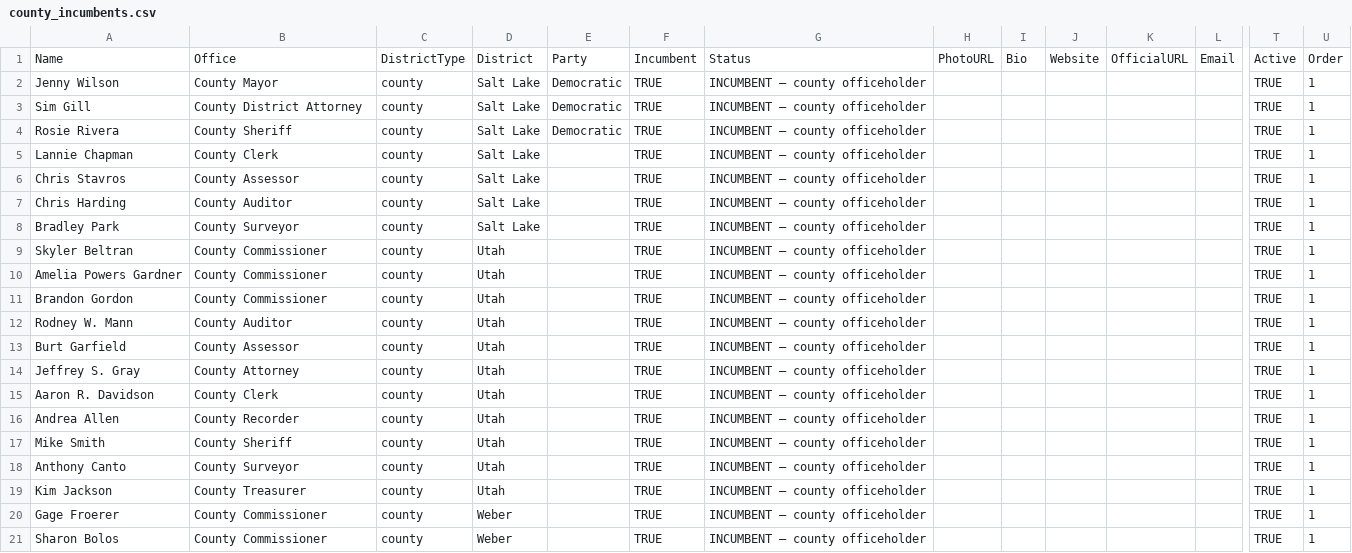
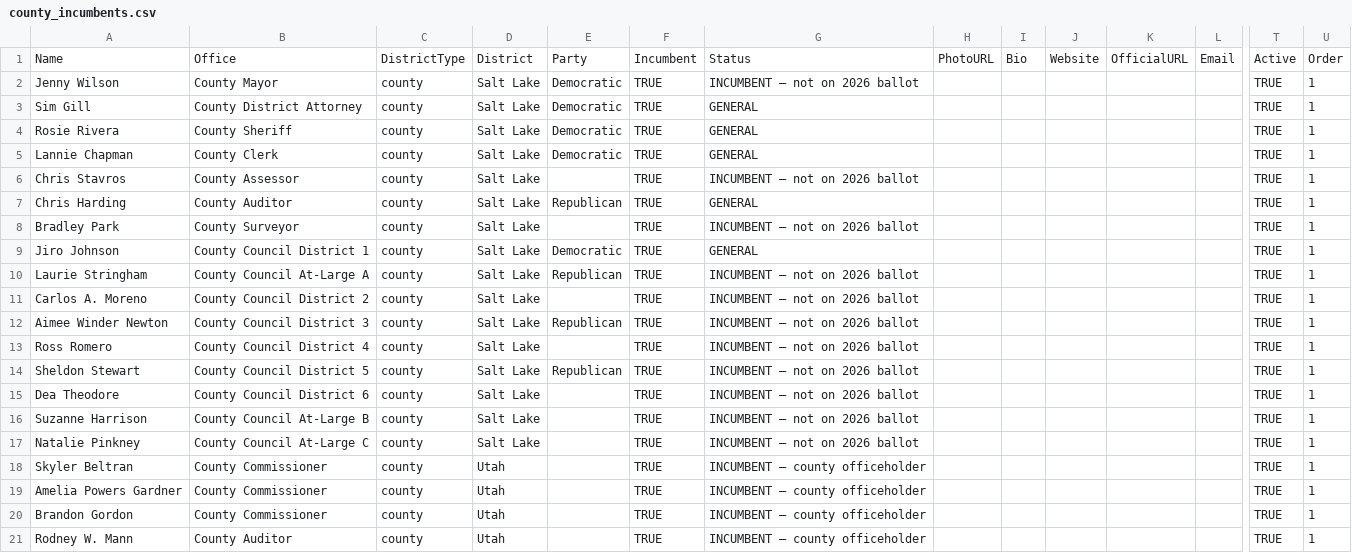
Before and after one commit to CatAuditor/precinctlookuptool, a CSV file: county_incumbents.csv, drawn as a sheet; only a part is shown, gaps mark what is left out; the shorter side is filled out with more unchanged rows; rows hold the shown columns only; the diff names each change by its address in the sheet, - before the commit and + after, or states it on an @@ line.

```diff
--- a/county_incumbents.csv
+++ b/county_incumbents.csv
-G2: INCUMBENT — county officeholder
+G2: INCUMBENT — not on 2026 ballot
-G3:G5: INCUMBENT — county officeholder
+G3:G5: GENERAL
-E5: (empty)
+E5: Democratic
-G6: INCUMBENT — county officeholder
+G6: INCUMBENT — not on 2026 ballot
-E7: (empty)
+E7: Republican
-G7: INCUMBENT — county officeholder
+G7: GENERAL
-G8: INCUMBENT — county officeholder
+G8: INCUMBENT — not on 2026 ballot
+row 9: Jiro Johnson | County Council District 1 | county | Salt Lake | Democratic | TRUE | GENERAL |  |  |  |  |  | TRUE | 1
+row 10: Laurie Stringham | County Council At-Large A | county | Salt Lake | Republican | TRUE | INCUMBENT — not on 2026 ballot |  |  |  |  |  | TRUE | 1
+row 11: Carlos A. Moreno | County Council District 2 | county | Salt Lake |  | TRUE | INCUMBENT — not on 2026 ballot |  |  |  |  |  | TRUE | 1
+row 12: Aimee Winder Newton | County Council District 3 | county | Salt Lake | Republican | TRUE | INCUMBENT — not on 2026 ballot |  |  |  |  |  | TRUE | 1
+row 13: Ross Romero | County Council District 4 | county | Salt Lake |  | TRUE | INCUMBENT — not on 2026 ballot |  |  |  |  |  | TRUE | 1
+row 14: Sheldon Stewart | County Council District 5 | county | Salt Lake | Republican | TRUE | INCUMBENT — not on 2026 ballot |  |  |  |  |  | TRUE | 1
+row 15: Dea Theodore | County Council District 6 | county | Salt Lake |  | TRUE | INCUMBENT — not on 2026 ballot |  |  |  |  |  | TRUE | 1
+row 16: Suzanne Harrison | County Council At-Large B | county | Salt Lake |  | TRUE | INCUMBENT — not on 2026 ballot |  |  |  |  |  | TRUE | 1
+row 17: Natalie Pinkney | County Council At-Large C | county | Salt Lake |  | TRUE | INCUMBENT — not on 2026 ballot |  |  |  |  |  | TRUE | 1
```
Also changed, not shown: all_candidates.csv, county_challengers.csv, 4 other files.
